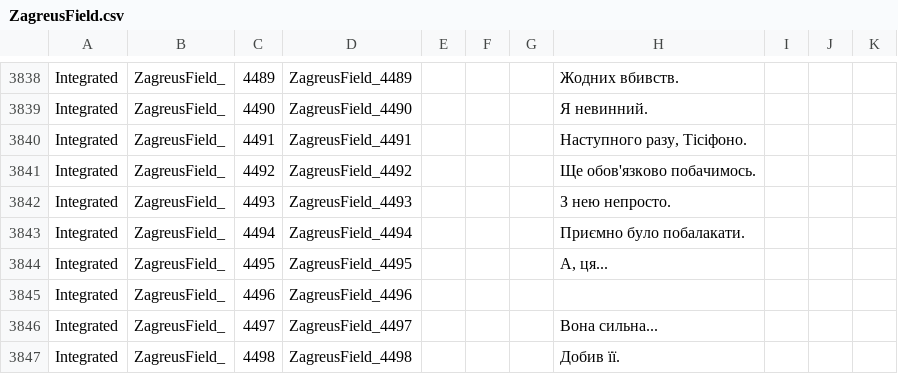
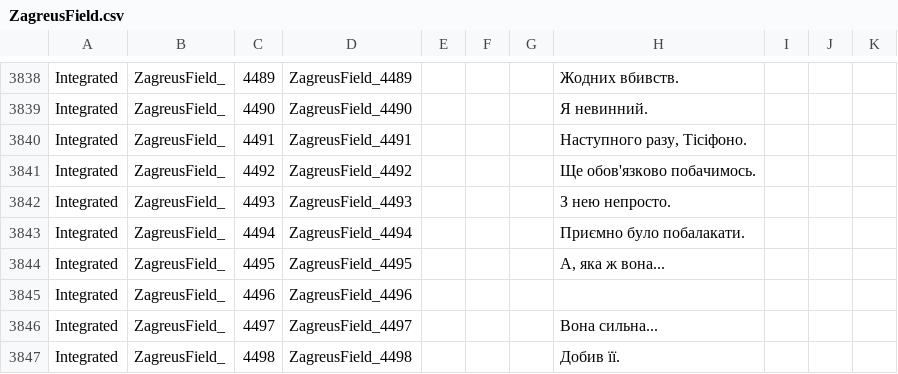
Before and after one commit to MoorASick/Hades_UA, a CSV file: Content/Subtitles/pl/ZagreusField.csv, drawn as a sheet; only a part is shown, gaps mark what is left out.

Commit message:
fix

```diff
--- a/Content/Subtitles/pl/ZagreusField.csv
+++ b/Content/Subtitles/pl/ZagreusField.csv
@@ -3843,3 +3843,3 @@
 "Integrated","ZagreusField_","4494","ZagreusField_4494","","","","Приємно було побалакати.","","",""
-"Integrated","ZagreusField_","4495","ZagreusField_4495","","","","А, ця...","","",""
+"Integrated","ZagreusField_","4495","ZagreusField_4495","","","","А, яка ж вона...","","",""
 "Integrated","ZagreusField_","4496","ZagreusField_4496","","","","","","",""
```
